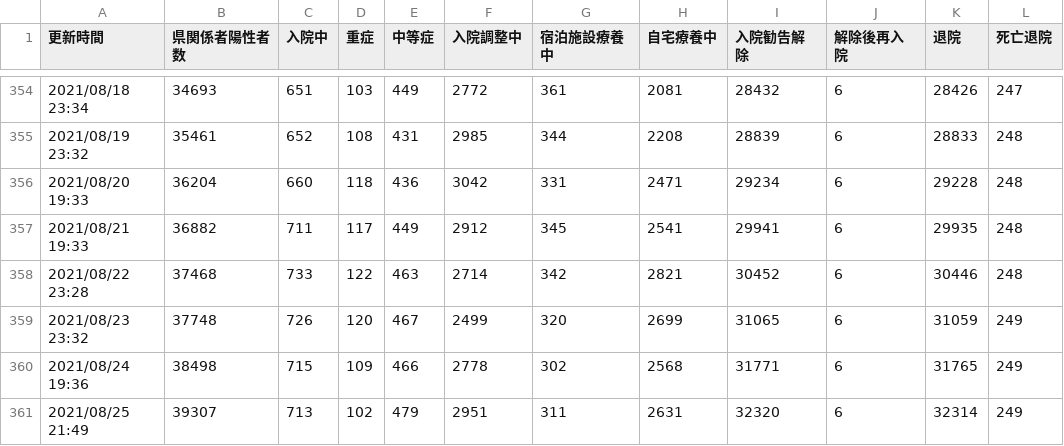
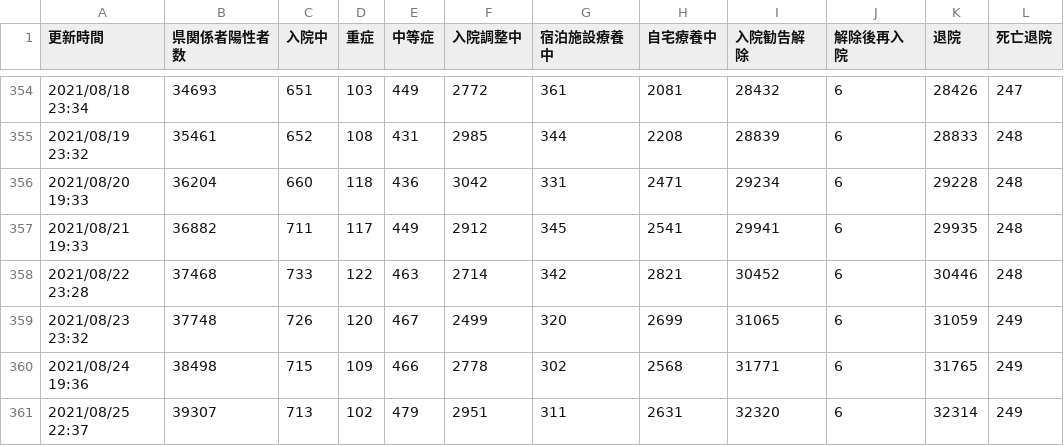
Before and after one commit to Code-for-OKINAWA/covid19-pdf-parser, a CSV file: data/auto_summary.csv, drawn as a sheet; only a part is shown, gaps mark what is left out.

Commit message:
[BOT] Update auto_output.csv

```diff
--- a/data/auto_summary.csv
+++ b/data/auto_summary.csv
@@ -360,2 +360,2 @@
 2021/08/24 19:36,38498,715,109,466,2778,302,2568,31771,6,31765,249
-2021/08/25 21:49,39307,713,102,479,2951,311,2631,32320,6,32314,249
+2021/08/25 22:37,39307,713,102,479,2951,311,2631,32320,6,32314,249
```
